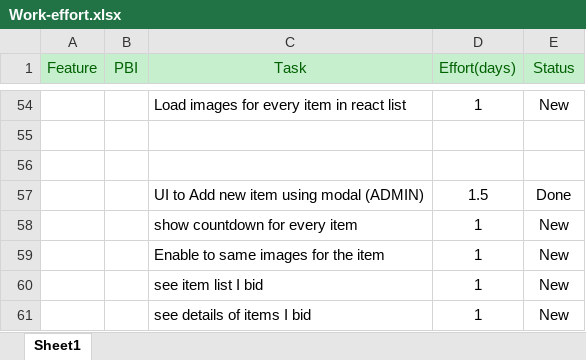
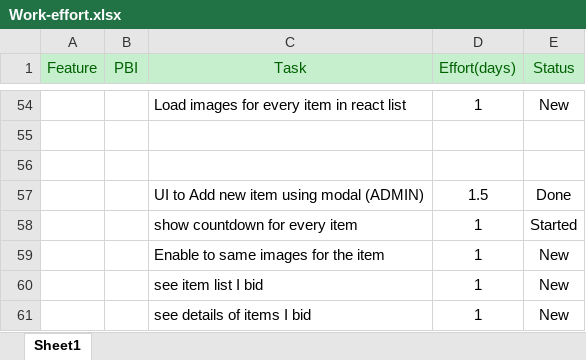
Before and after one commit to Shankp/BidSystem, an Excel workbook: Docs/Work-effort.xlsx, sheet Sheet1, drawn as a sheet; only a part is shown, gaps mark what is left out; values as stored, in another font and other column widths than the file's, no borders; the diff names each change by its address in the sheet, - before the commit and + after, or states it on an @@ line.

Commit message:
update

```diff
--- a/Docs/Work-effort.xlsx (sheet Sheet1)
+++ b/Docs/Work-effort.xlsx (sheet Sheet1)
-E58 (Status): New
+E58 (Status): Started
```
